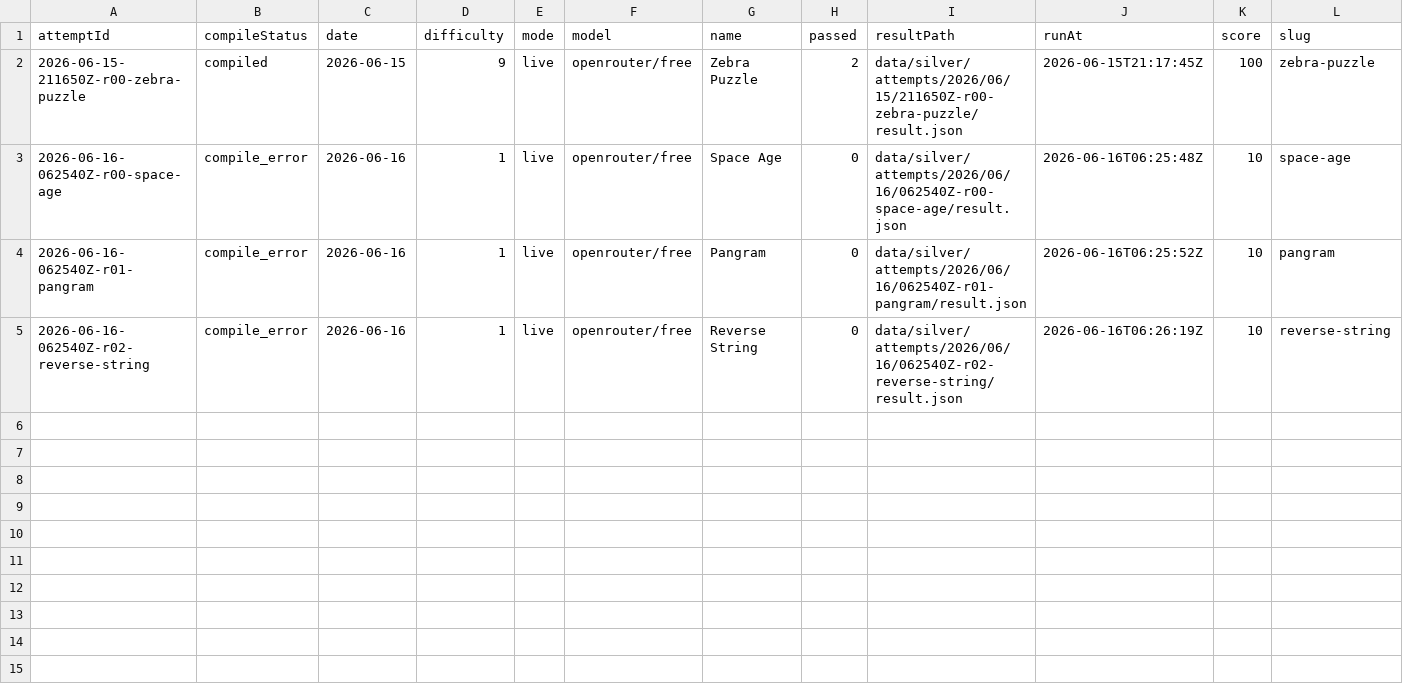
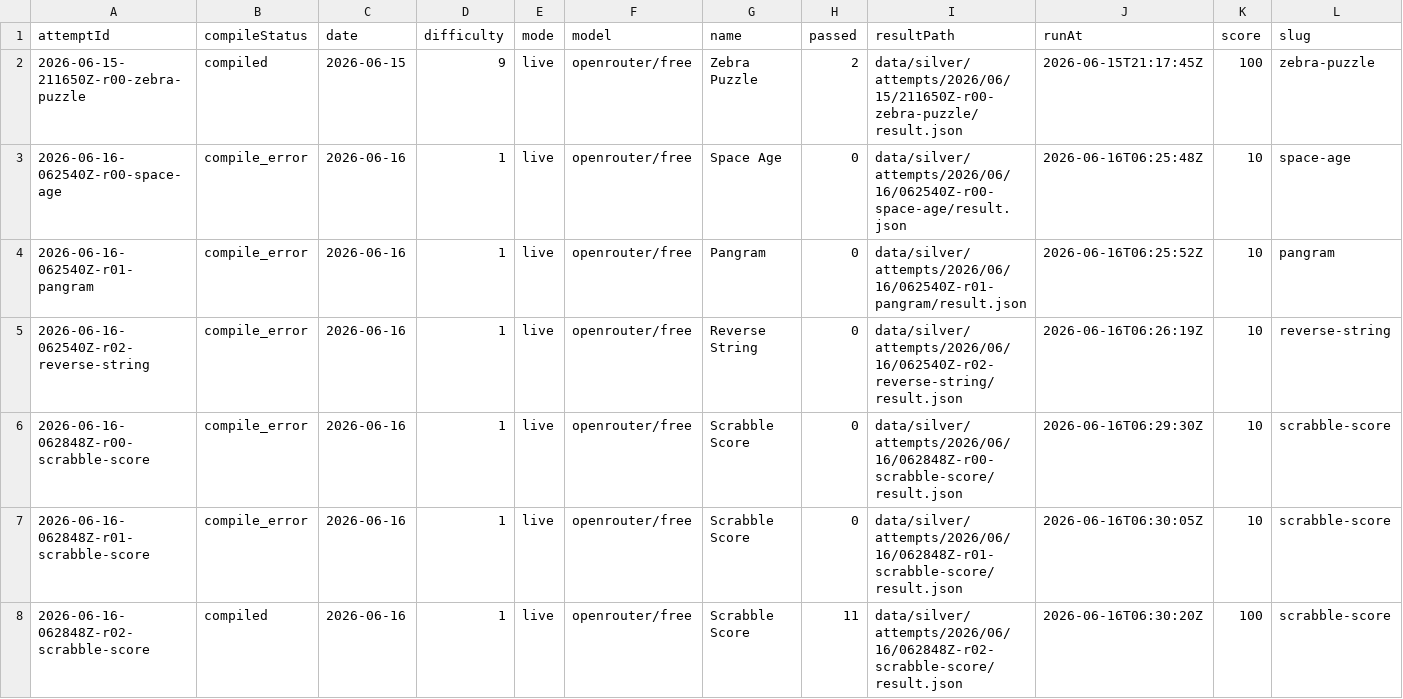
Before and after one commit to s04/zigsyphus, a CSV file: data/gold/runs.csv, drawn as a sheet; only a part is shown; rows hold the shown columns only; the diff names each change by its address in the sheet, - before the commit and + after, or states it on an @@ line.

```diff
--- a/data/gold/runs.csv
+++ b/data/gold/runs.csv
+row 6: 2026-06-16-062848Z-r00-scrabble-score | compile_error | 2026-06-16 | 1 | live | openrouter/free | Scrabble Score | 0 | data/silver/attempts/2026/06/16/062848Z-r00-scrabble-score/result.json | 2026-06-16T06:29:30Z | 10 | scrabble-score
+row 7: 2026-06-16-062848Z-r01-scrabble-score | compile_error | 2026-06-16 | 1 | live | openrouter/free | Scrabble Score | 0 | data/silver/attempts/2026/06/16/062848Z-r01-scrabble-score/result.json | 2026-06-16T06:30:05Z | 10 | scrabble-score
+row 8: 2026-06-16-062848Z-r02-scrabble-score | compiled | 2026-06-16 | 1 | live | openrouter/free | Scrabble Score | 11 | data/silver/attempts/2026/06/16/062848Z-r02-scrabble-score/result.json | 2026-06-16T06:30:20Z | 100 | scrabble-score
```
Also changed, not shown: 15 other files.
